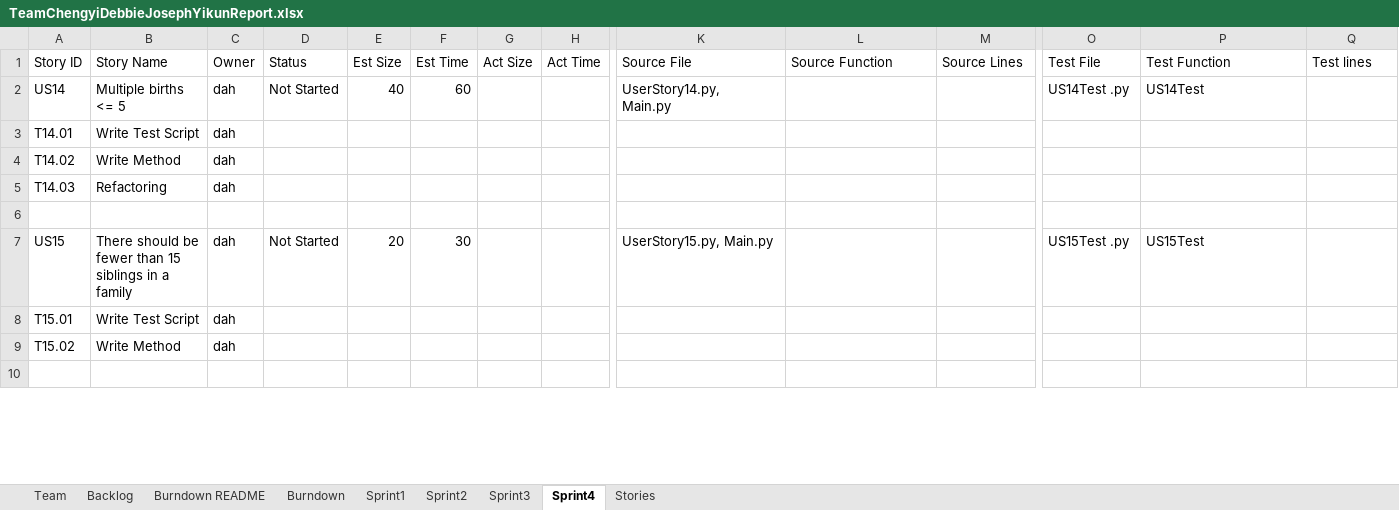
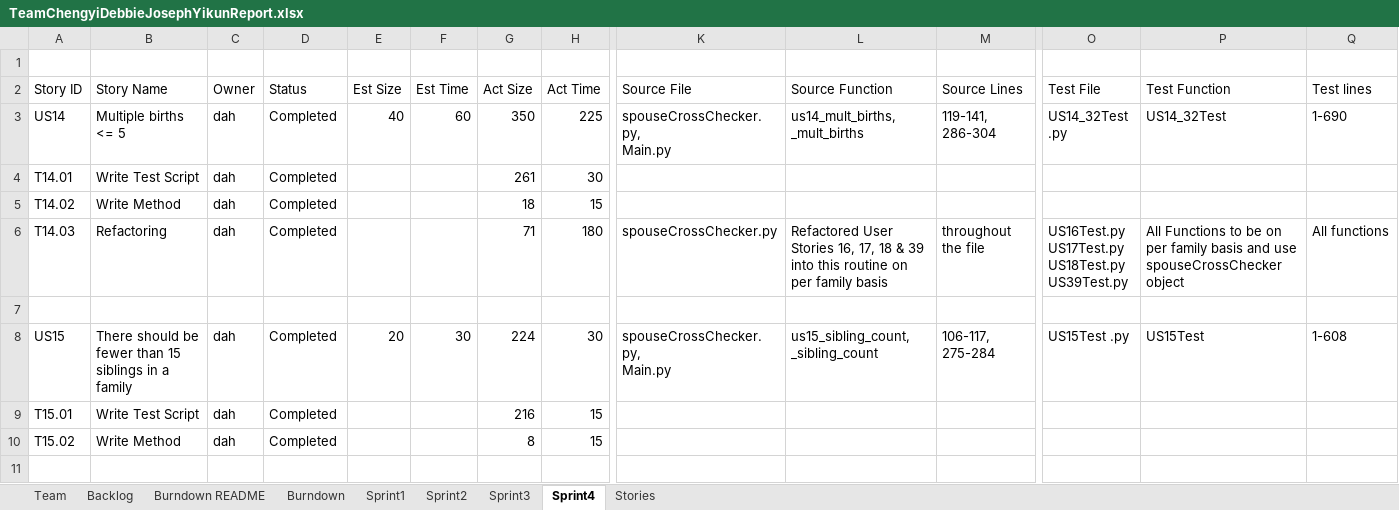
Before and after one commit to daharrington1/CS555W, an Excel workbook: Docs/TeamReport/TeamChengyiDebbieJosephYikunReport.xlsx, sheet Sprint4, drawn as a sheet; only a part is shown, gaps mark what is left out; values as stored, in another font and other column widths than the file's, no cell formats; removed rows and columns are numbered as before the commit, all else as after; rows hold the shown columns only; ↵ is a line break in a cell; the diff covers the shown part only; the diff names each change by its address in the sheet, - before the commit and + after, or states it on an @@ line.

```diff
--- a/Docs/TeamReport/TeamChengyiDebbieJosephYikunReport.xlsx (sheet Sprint4)
+++ b/Docs/TeamReport/TeamChengyiDebbieJosephYikunReport.xlsx (sheet Sprint4)
+row 1: (empty)
-D3 (Status): Not Started
+D3 (Status): Completed
-G3 (Act Size): (empty)
+G3 (Act Size): 350
-H3 (Act Time): (empty)
+H3 (Act Time): 225
-K3 (Source File): UserStory14.py, ↵ Main.py
+K3 (Source File): spouseCrossChecker.py, ↵ Main.py
-L3 (Source Function): (empty)
+L3 (Source Function): us14_mult_births, _mult_births
-M3 (Source Lines): (empty)
+M3 (Source Lines): 119-141, 286-304
-O3 (Test File): US14Test .py
+O3 (Test File): US14_32Test .py
-P3 (Test Function): US14Test
+P3 (Test Function): US14_32Test
-Q3 (Test lines): (empty)
+Q3 (Test lines): 1-690
-D4:D5 (Status): (empty)
+D4:D5 (Status): Completed
-G4 (Act Size): (empty)
+G4 (Act Size): 261
-H4 (Act Time): (empty)
+H4 (Act Time): 30
-G5 (Act Size): (empty)
+G5 (Act Size): 18
-H5 (Act Time): (empty)
+H5 (Act Time): 15
-row 5: T14.03 | Refactoring | dah
+row 6: T14.03 | Refactoring | dah | Completed |  |  | 71 | 180 | spouseCrossChecker.py | Refactored User Stories 16, 17, 18 & 39 into this routine on per family basis | throughout the file | US16Test.py ↵ US17Test.py ↵ US18Test.py ↵ US39Test.py | All Functions to be on per family basis and use spouseCrossChecker object | All functions
-D8 (Status): Not Started
+D8 (Status): Completed
-G8 (Act Size): (empty)
+G8 (Act Size): 224
-H8 (Act Time): (empty)
+H8 (Act Time): 30
-K8 (Source File): UserStory15.py, Main.py
+K8 (Source File): spouseCrossChecker.py, ↵ Main.py
-L8 (Source Function): (empty)
+L8 (Source Function): us15_sibling_count, _sibling_count
-M8 (Source Lines): (empty)
+M8 (Source Lines): 106-117, 275-284
-Q8 (Test lines): (empty)
+Q8 (Test lines): 1-608
-D9:D10 (Status): (empty)
+D9:D10 (Status): Completed
-G9 (Act Size): (empty)
+G9 (Act Size): 216
-H9:H10 (Act Time): (empty)
+H9:H10 (Act Time): 15
-G10 (Act Size): (empty)
+G10 (Act Size): 8
```
Also changed, not shown: 22 added rows, 3 removed rows and 25 edited cells elsewhere in this sheet, sheet Sprint3, sheet Backlog, sheet Burndown, cell formats, charts or pictures, 6 other files.
